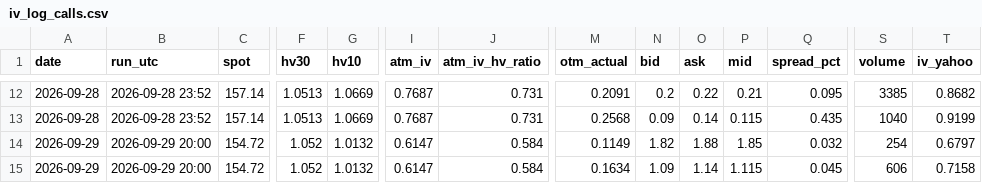
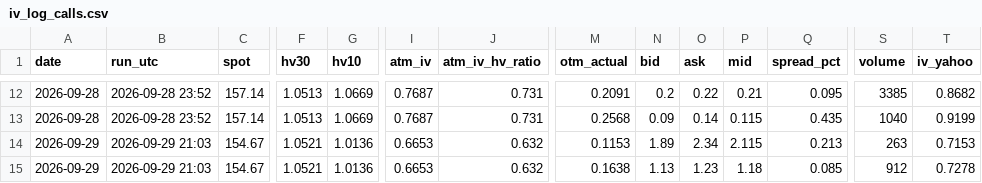
Before and after one commit to pintuwang/HMM-BTC, a CSV file: data/iv_log_calls.csv, drawn as a sheet; only a part is shown, gaps mark what is left out; the diff covers the shown part only; the diff names each change by its address in the sheet, - before the commit and + after, or states it on an @@ line.

```diff
--- a/data/iv_log_calls.csv
+++ b/data/iv_log_calls.csv
-B14:B15 (run_utc): 2026-09-29 20:00
+B14:B15 (run_utc): 2026-09-29 21:03
-C14:C15 (spot): 154.72
+C14:C15 (spot): 154.67
-F14:F15 (hv30): 1.052
+F14:F15 (hv30): 1.0521
-G14:G15 (hv10): 1.0132
+G14:G15 (hv10): 1.0136
-I14:I15 (atm_iv): 0.6147
+I14:I15 (atm_iv): 0.6653
-J14:J15 (atm_iv_hv_ratio): 0.584
+J14:J15 (atm_iv_hv_ratio): 0.632
-M14 (otm_actual): 0.1149
+M14 (otm_actual): 0.1153
-N14 (bid): 1.82
+N14 (bid): 1.89
-O14 (ask): 1.88
+O14 (ask): 2.34
-P14 (mid): 1.85
+P14 (mid): 2.115
-Q14 (spread_pct): 0.032
+Q14 (spread_pct): 0.213
-S14 (volume): 254
+S14 (volume): 263
-T14 (iv_yahoo): 0.6797
+T14 (iv_yahoo): 0.7153
-M15 (otm_actual): 0.1634
+M15 (otm_actual): 0.1638
-N15 (bid): 1.09
+N15 (bid): 1.13
-O15 (ask): 1.14
+O15 (ask): 1.23
-P15 (mid): 1.115
+P15 (mid): 1.18
-Q15 (spread_pct): 0.045
+Q15 (spread_pct): 0.085
-S15 (volume): 606
+S15 (volume): 912
-T15 (iv_yahoo): 0.7158
+T15 (iv_yahoo): 0.7278
```
Also changed, not shown: 40 edited cells elsewhere in this file, data/iv_log_puts.csv, 1 other file.
